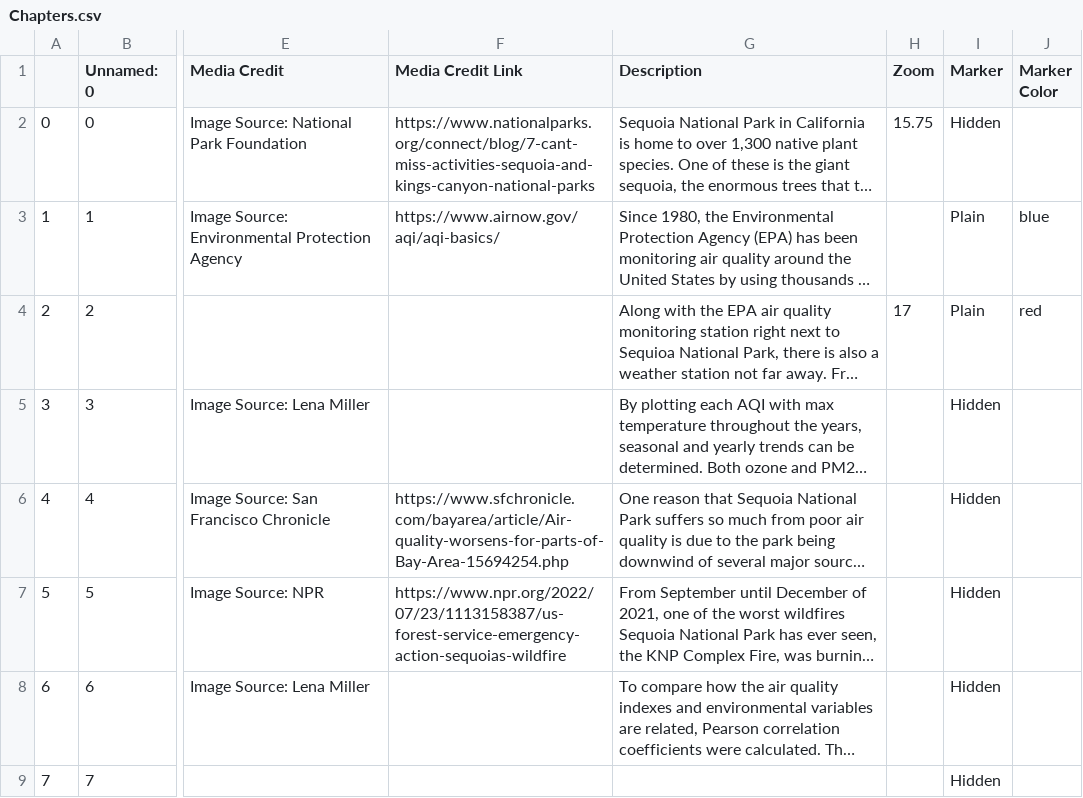
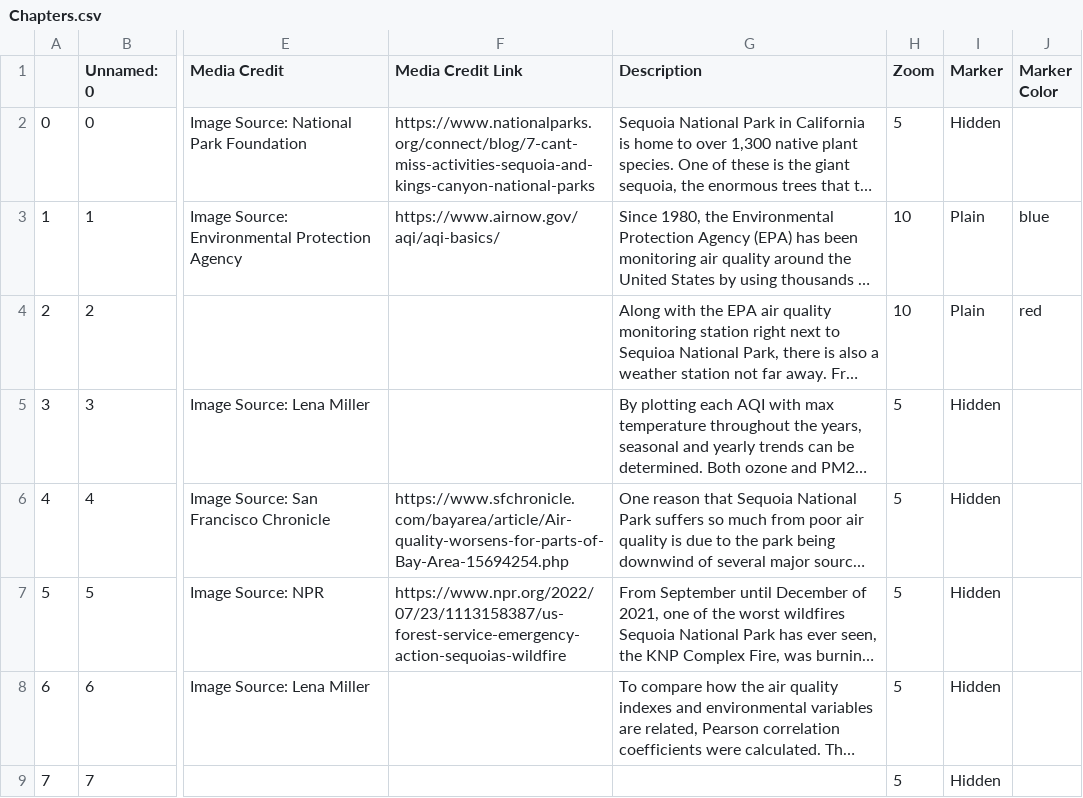
Before and after one commit to lenamillr/GIS495_finalproject_storymap, a CSV file: csv/Chapters.csv, drawn as a sheet; only a part is shown, gaps mark what is left out; long unchanged cells end in …; the diff names each change by its address in the sheet, - before the commit and + after, or states it on an @@ line.

Commit message:
updated chapters.csv zoom levels

```diff
--- a/csv/Chapters.csv
+++ b/csv/Chapters.csv
-H2 (Zoom): 15.75
+H2 (Zoom): 5
-H3 (Zoom): (empty)
+H3 (Zoom): 10
-H4 (Zoom): 17
+H4 (Zoom): 10
-H5:H9 (Zoom): (empty)
+H5:H9 (Zoom): 5
```
